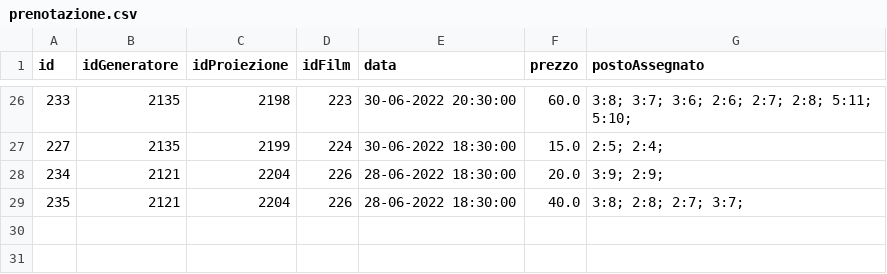
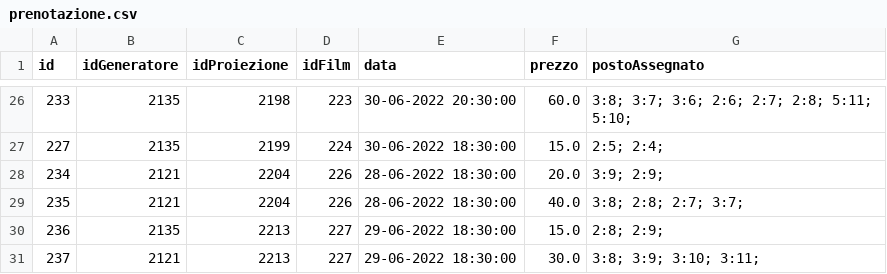
Before and after one commit to Franc3sco07/Cinema_Progetto, a CSV file: Database/prenotazione.csv, drawn as a sheet; only a part is shown, gaps mark what is left out.

```diff
--- a/Database/prenotazione.csv
+++ b/Database/prenotazione.csv
@@ -29 +29,3 @@ id, idGeneratore, idProiezione, idFilm, data, prezzo, postoAssegnato
 235,2121,2204,226,28-06-2022 18:30:00,40.0,3:8; 2:8; 2:7; 3:7;
+236,2135,2213,227,29-06-2022 18:30:00,15.0,2:8; 2:9;
+237,2121,2213,227,29-06-2022 18:30:00,30.0,3:8; 3:9; 3:10; 3:11;
```
Also changed, not shown: Database/proiezione.csv, Database/transazione.csv, 18 other files.
